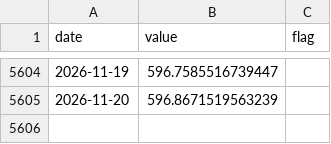
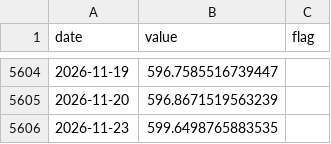
Before and after one commit to peha21ac/Country-Dashboard, a CSV file: data/xof_usd.csv, drawn as a sheet; only a part is shown, gaps mark what is left out.

```diff
--- a/data/xof_usd.csv
+++ b/data/xof_usd.csv
@@ -5605 +5605,2 @@ date,value,flag
 2026-11-20,596.8671519563239,
+2026-11-23,599.6498765883535,
```
Also changed, not shown: data/eurusd.csv, 1 other file.
